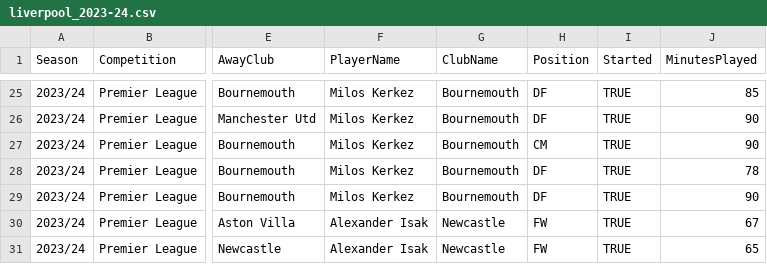
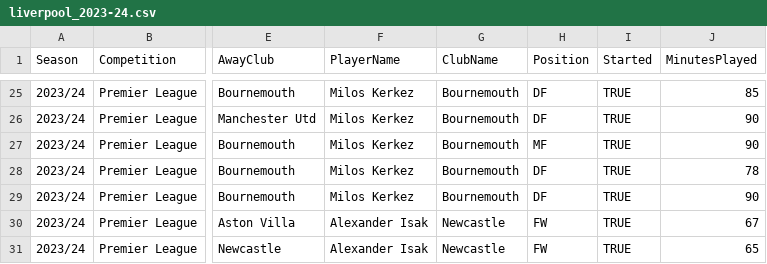
Before and after one commit to fahis1099/KickIQ, a CSV file: dataset/statistics/liverpool_2023-24.csv, drawn as a sheet; only a part is shown, gaps mark what is left out; the diff names each change by its address in the sheet, - before the commit and + after, or states it on an @@ line.

Commit message:
Liverpool Statistics

```diff
--- a/dataset/statistics/liverpool_2023-24.csv
+++ b/dataset/statistics/liverpool_2023-24.csv
-H27 (Position): CM
+H27 (Position): MF
```
